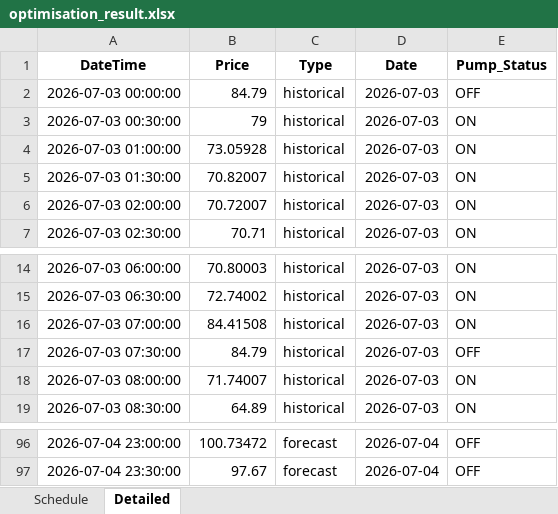
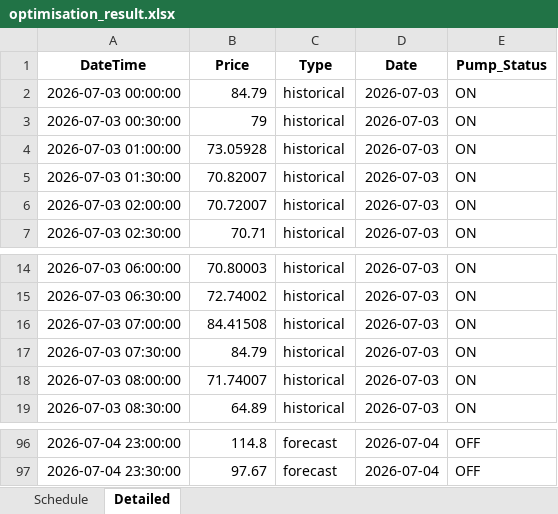
Before and after one commit to wjt1991/pump-optimisation-for-SHW, an Excel workbook: data/latest/optimisation_result.xlsx, sheet Detailed, drawn as a sheet; only a part is shown, gaps mark what is left out; values as stored, in another font and other column widths than the file's, no borders; the diff covers the shown part only; the diff names each change by its address in the sheet, - before the commit and + after, or states it on an @@ line.

```diff
--- a/data/latest/optimisation_result.xlsx (sheet Detailed)
+++ b/data/latest/optimisation_result.xlsx (sheet Detailed)
-E2 (Pump_Status): OFF
+E2 (Pump_Status): ON
-E17 (Pump_Status): OFF
+E17 (Pump_Status): ON
-B96 (Price): 100.73472
+B96 (Price): 114.8
```
Also changed, not shown: 70 edited cells elsewhere in this sheet, sheet Schedule, 3 other files.
